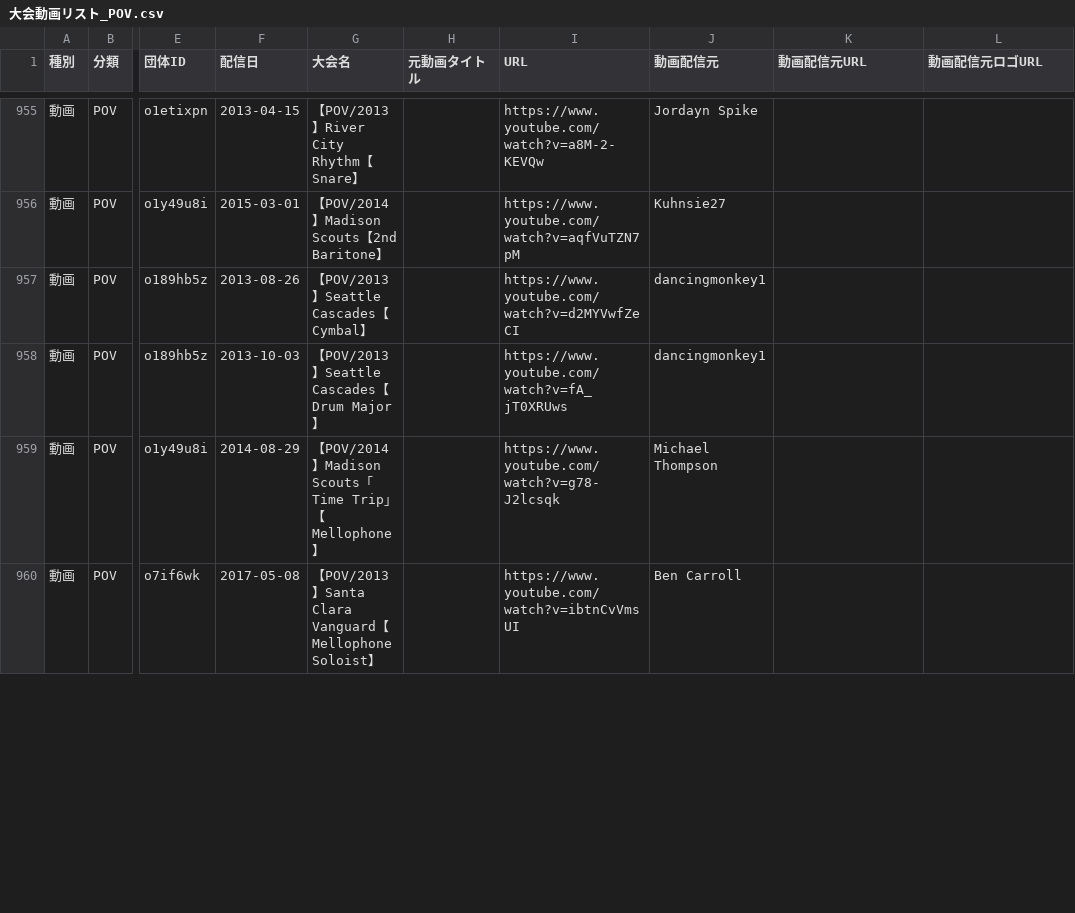
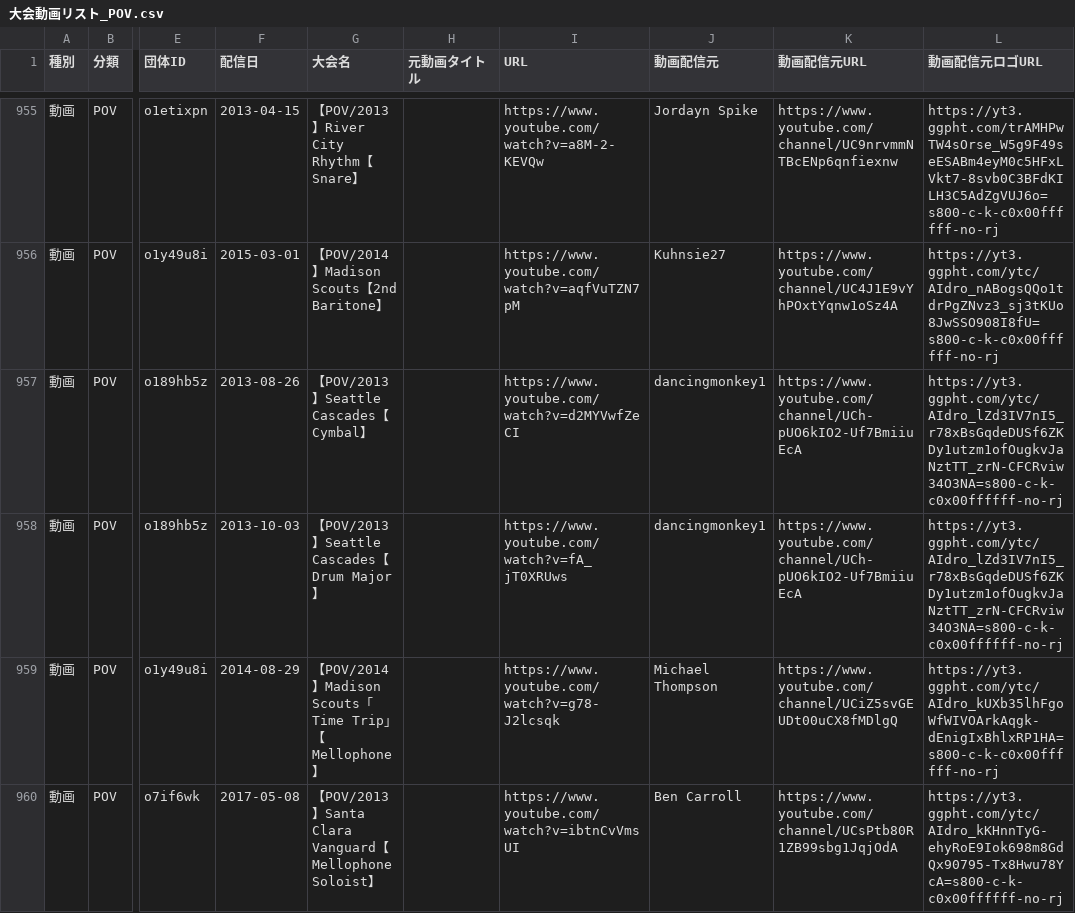
Before and after one commit to YuOKOVHI/marchinz, a CSV file: 大会動画リスト_POV.csv, drawn as a sheet; only a part is shown, gaps mark what is left out; the diff covers the shown part only; the diff names each change by its address in the sheet, - before the commit and + after, or states it on an @@ line.

```diff
--- a/大会動画リスト_POV.csv
+++ b/大会動画リスト_POV.csv
-K955 (動画配信元URL): (empty)
+K955 (動画配信元URL): https://www.youtube.com/channel/UC9nrvmmNTBcENp6qnfiexnw
-L955 (動画配信元ロゴURL): (empty)
+L955 (動画配信元ロゴURL): https://yt3.ggpht.com/trAMHPwTW4sOrse_W5g9F49seESABm4eyM0c5HFxLVkt7-8svb0C3BFdKILH3C5AdZgVUJ6o=s800-c-k-c0x00ffffff-no-rj
-K956 (動画配信元URL): (empty)
+K956 (動画配信元URL): https://www.youtube.com/channel/UC4J1E9vYhPOxtYqnw1oSz4A
-L956 (動画配信元ロゴURL): (empty)
+L956 (動画配信元ロゴURL): https://yt3.ggpht.com/ytc/AIdro_nABogsQQo1tdrPgZNvz3_sj3tKUo8JwSSO908I8fU=s800-c-k-c0x00ffffff-no-rj
-K957:K958 (動画配信元URL): (empty)
+K957:K958 (動画配信元URL): https://www.youtube.com/channel/UCh-pUO6kIO2-Uf7BmiiuEcA
-L957:L958 (動画配信元ロゴURL): (empty)
+L957:L958 (動画配信元ロゴURL): https://yt3.ggpht.com/ytc/AIdro_lZd3IV7nI5_r78xBsGqdeDUSf6ZKDy1utzm1ofOugkvJaNztTT_zrN-CFCRviw34O3NA=s800-c-k-c0x00ffffff-no-rj
-K959 (動画配信元URL): (empty)
+K959 (動画配信元URL): https://www.youtube.com/channel/UCiZ5svGEUDt00uCX8fMDlgQ
-L959 (動画配信元ロゴURL): (empty)
+L959 (動画配信元ロゴURL): https://yt3.ggpht.com/ytc/AIdro_kUXb35lhFgoWfWIVOArkAqgk-dEnigIxBhlxRP1HA=s800-c-k-c0x00ffffff-no-rj
-K960 (動画配信元URL): (empty)
+K960 (動画配信元URL): https://www.youtube.com/channel/UCsPtb80R1ZB99sbg1JqjOdA
-L960 (動画配信元ロゴURL): (empty)
+L960 (動画配信元ロゴURL): https://yt3.ggpht.com/ytc/AIdro_kKHnnTyG-ehyRoE9Iok698m8GdQx90795-Tx8Hwu78YcA=s800-c-k-c0x00ffffff-no-rj
```
Also changed, not shown: 44 edited cells elsewhere in this file, 5 other files.
